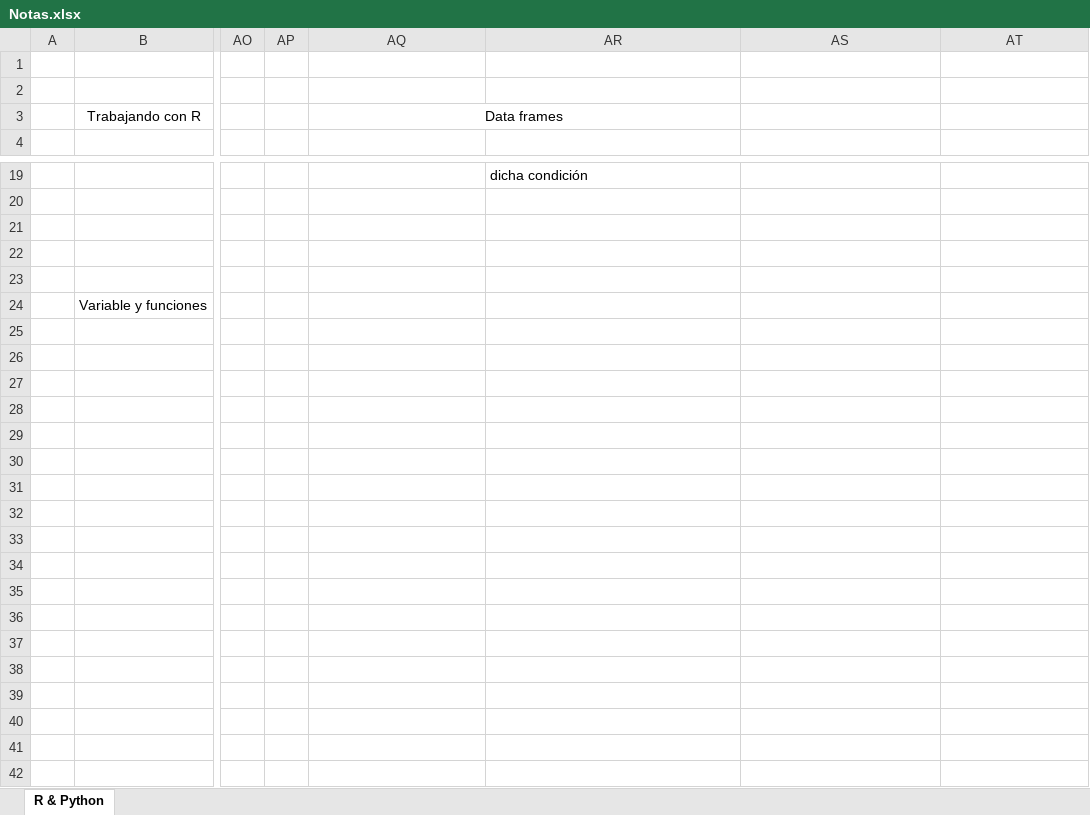
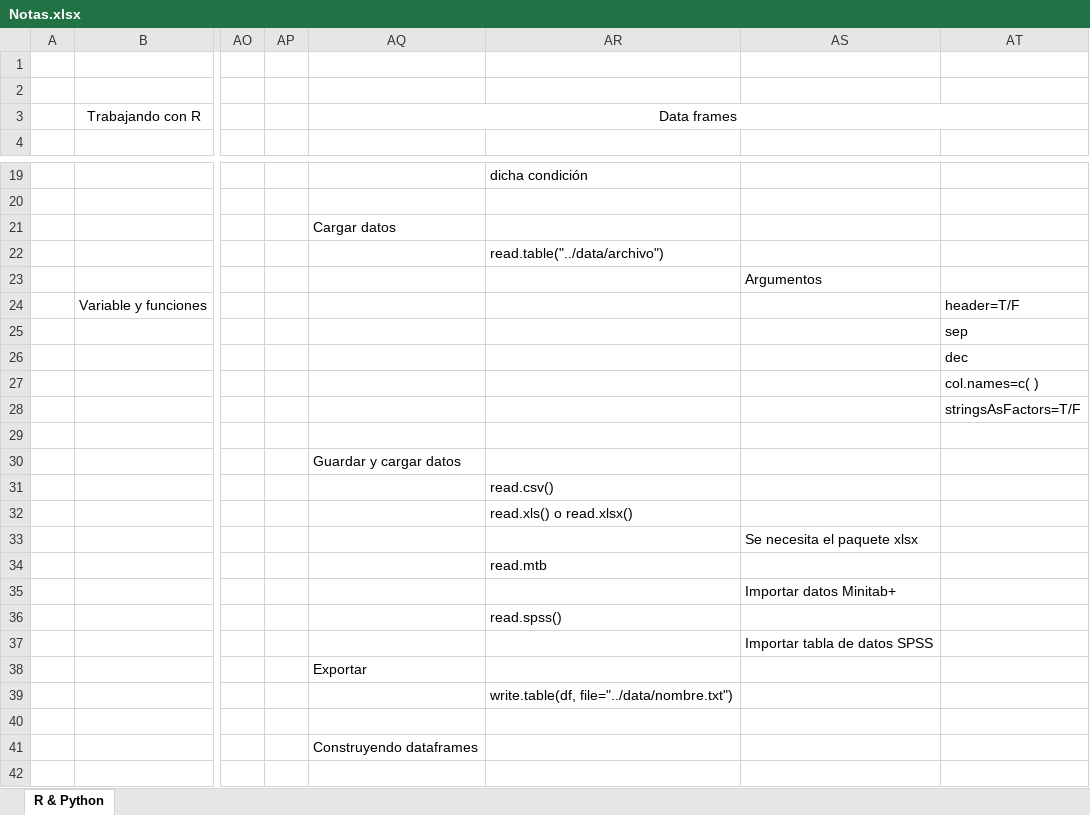
Before and after one commit to CarlosCamposs/python-intensivo-zero2hero, an Excel workbook: Notas.xlsx, sheet R & Python, drawn as a sheet; only a part is shown, gaps mark what is left out; values as stored, in another font and other column widths than the file's, no borders; the diff names each change by its address in the sheet, - before the commit and + after, or states it on an @@ line.

Commit message:
Notas adicionales

```diff
--- a/Notas.xlsx (sheet R & Python)
+++ b/Notas.xlsx (sheet R & Python)
-AQ3:AR3 merged
+AQ3:AT3 merged
-AQ21: (empty)
+AQ21: Cargar datos
-AR22: (empty)
+AR22: read.table("../data/archivo")
-AS23: (empty)
+AS23: Argumentos
-AT24: (empty)
+AT24: header=T/F
-AT25: (empty)
+AT25: sep
-AT26: (empty)
+AT26: dec
-AT27: (empty)
+AT27: col.names=c( )
-AT28: (empty)
+AT28: stringsAsFactors=T/F
-AQ30: (empty)
+AQ30: Guardar y cargar datos
-AR31: (empty)
+AR31: read.csv()
-AR32: (empty)
+AR32: read.xls() o read.xlsx()
-AS33: (empty)
+AS33: Se necesita el paquete xlsx
-AR34: (empty)
+AR34: read.mtb
-AS35: (empty)
+AS35: Importar datos Minitab+
-AR36: (empty)
+AR36: read.spss()
-AS37: (empty)
+AS37: Importar tabla de datos SPSS
-AQ38: (empty)
+AQ38: Exportar
-AR39: (empty)
+AR39: write.table(df, file="../data/nombre.txt")
-AQ41: (empty)
+AQ41: Construyendo dataframes
```
